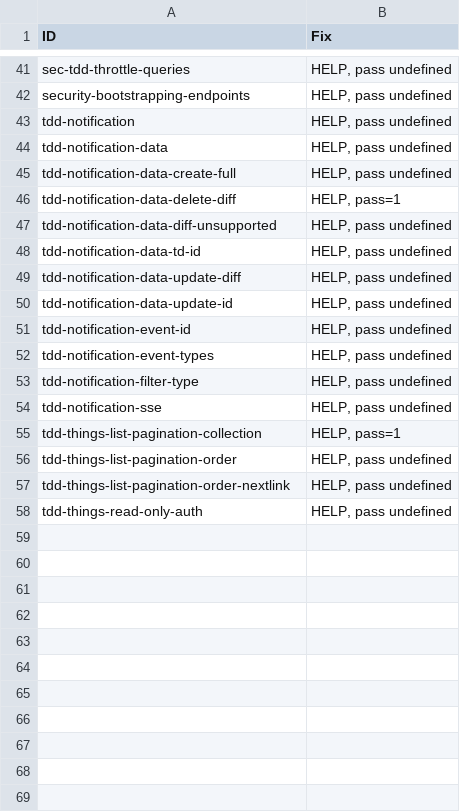
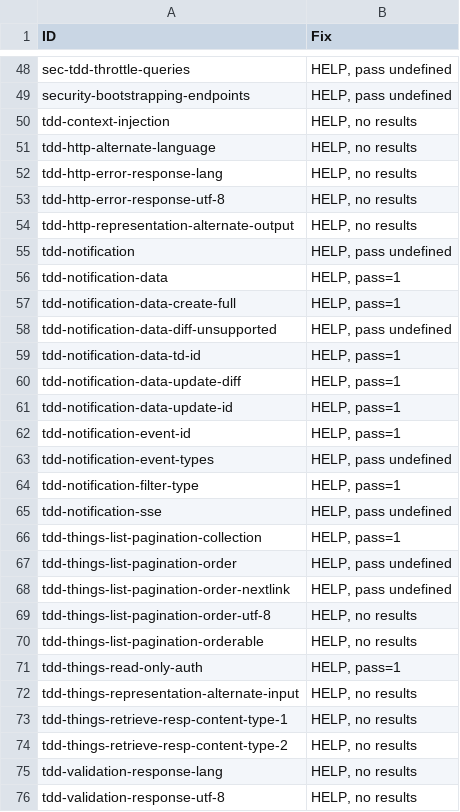
Before and after one commit to w3c/wot-discovery, a CSV file: testing/atrisk.csv, drawn as a sheet; only a part is shown, gaps mark what is left out; the diff covers the shown part only.

```diff
--- a/testing/atrisk.csv
+++ b/testing/atrisk.csv
@@ -42,13 +49,17 @@
 "security-bootstrapping-endpoints","HELP, pass undefined"
+"tdd-context-injection","HELP, no results"
+"tdd-http-alternate-language","HELP, no results"
+"tdd-http-error-response-lang","HELP, no results"
+"tdd-http-error-response-utf-8","HELP, no results"
+"tdd-http-representation-alternate-output","HELP, no results"
 "tdd-notification","HELP, pass undefined"
-"tdd-notification-data","HELP, pass undefined"
-"tdd-notification-data-create-full","HELP, pass undefined"
-"tdd-notification-data-delete-diff","HELP, pass=1"
+"tdd-notification-data","HELP, pass=1"
+"tdd-notification-data-create-full","HELP, pass=1"
 "tdd-notification-data-diff-unsupported","HELP, pass undefined"
-"tdd-notification-data-td-id","HELP, pass undefined"
-"tdd-notification-data-update-diff","HELP, pass undefined"
-"tdd-notification-data-update-id","HELP, pass undefined"
-"tdd-notification-event-id","HELP, pass undefined"
+"tdd-notification-data-td-id","HELP, pass=1"
+"tdd-notification-data-update-diff","HELP, pass=1"
+"tdd-notification-data-update-id","HELP, pass=1"
+"tdd-notification-event-id","HELP, pass=1"
 "tdd-notification-event-types","HELP, pass undefined"
-"tdd-notification-filter-type","HELP, pass undefined"
+"tdd-notification-filter-type","HELP, pass=1"
 "tdd-notification-sse","HELP, pass undefined"
@@ -57,2 +68,9 @@
 "tdd-things-list-pagination-order-nextlink","HELP, pass undefined"
-"tdd-things-read-only-auth","HELP, pass undefined"
+"tdd-things-list-pagination-order-utf-8","HELP, no results"
+"tdd-things-list-pagination-orderable","HELP, no results"
+"tdd-things-read-only-auth","HELP, pass=1"
+"tdd-things-representation-alternate-input","HELP, no results"
+"tdd-things-retrieve-resp-content-type-1","HELP, no results"
+"tdd-things-retrieve-resp-content-type-2","HELP, no results"
+"tdd-validation-response-lang","HELP, no results"
+"tdd-validation-response-utf-8","HELP, no results"
```
Also changed, not shown: 9 added rows and 2 removed rows elsewhere in this file, testing/inputs/atrisk.csv, testing/todo.csv, 10 other files.
